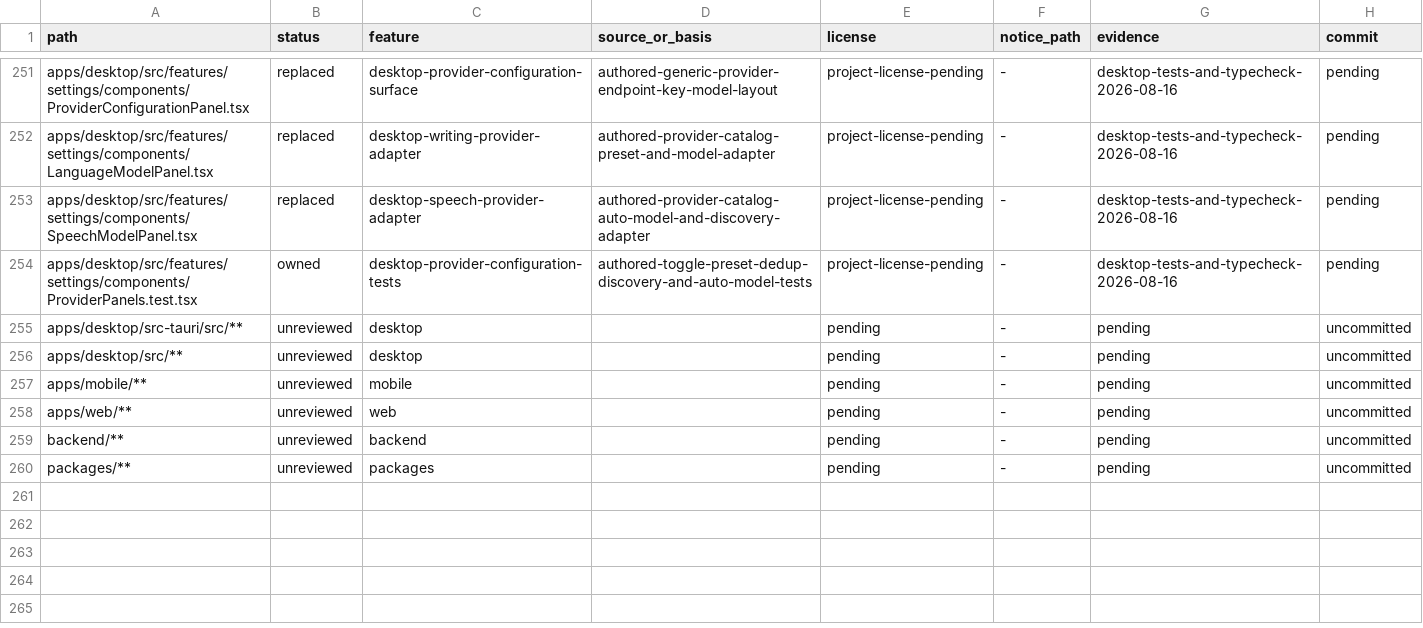
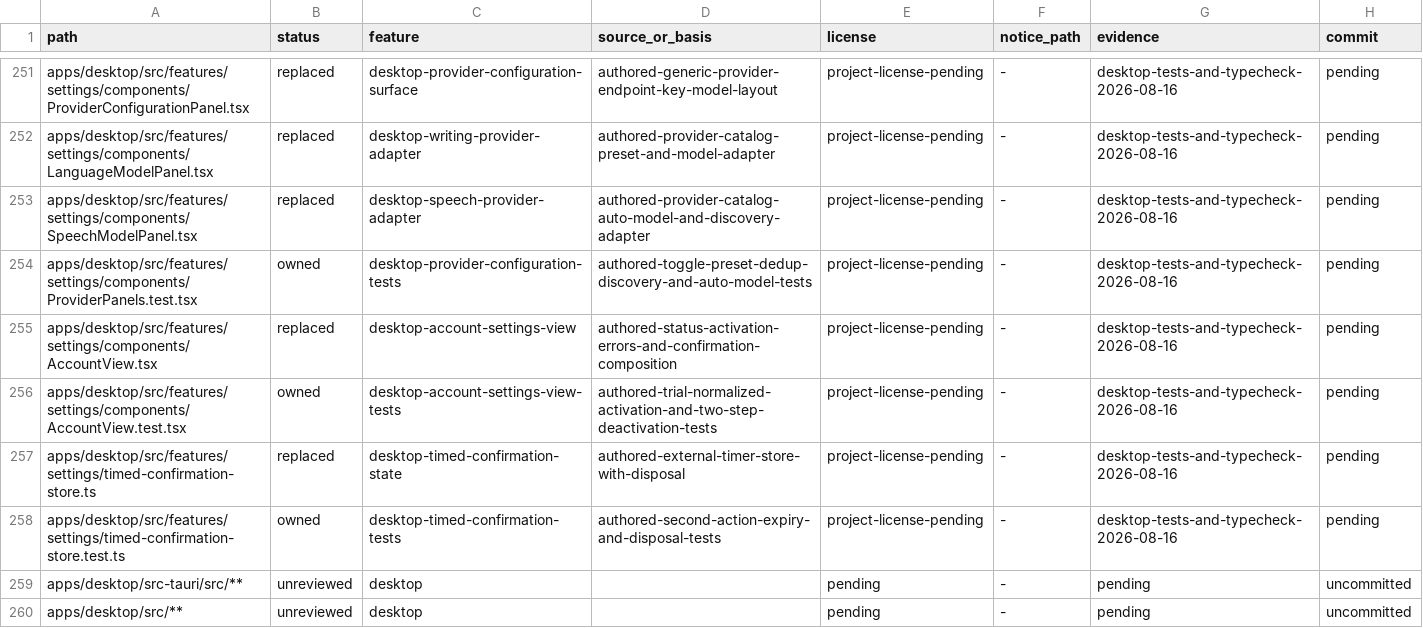
Before and after one commit to jamescardona11/looper, a CSV file: docs/rebuild/PROVENANCE_LEDGER.csv, drawn as a sheet; only a part is shown, gaps mark what is left out; the shorter side is filled out with more unchanged rows.

Commit message:
refactor(desktop): restructure account settings

```diff
--- a/docs/rebuild/PROVENANCE_LEDGER.csv
+++ b/docs/rebuild/PROVENANCE_LEDGER.csv
@@ -254,2 +254,6 @@ apps/desktop/src/features/settings/components/SpeechModelPanel.tsx,replaced,desk
 apps/desktop/src/features/settings/components/ProviderPanels.test.tsx,owned,desktop-provider-configuration-tests,authored-toggle-preset-dedup-discovery-and-auto-model-tests,project-license-pending,-,desktop-tests-and-typecheck-2026-08-16,pending
+apps/desktop/src/features/settings/components/AccountView.tsx,replaced,desktop-account-settings-view,authored-status-activation-errors-and-confirmation-composition,project-license-pending,-,desktop-tests-and-typecheck-2026-08-16,pending
+apps/desktop/src/features/settings/components/AccountView.test.tsx,owned,desktop-account-settings-view-tests,authored-trial-normalized-activation-and-two-step-deactivation-tests,project-license-pending,-,desktop-tests-and-typecheck-2026-08-16,pending
+apps/desktop/src/features/settings/timed-confirmation-store.ts,replaced,desktop-timed-confirmation-state,authored-external-timer-store-with-disposal,project-license-pending,-,desktop-tests-and-typecheck-2026-08-16,pending
+apps/desktop/src/features/settings/timed-confirmation-store.test.ts,owned,desktop-timed-confirmation-tests,authored-second-action-expiry-and-disposal-tests,project-license-pending,-,desktop-tests-and-typecheck-2026-08-16,pending
 apps/desktop/src-tauri/src/**,unreviewed,desktop,,pending,-,pending,uncommitted
```
Also changed, not shown: 4 other files.
